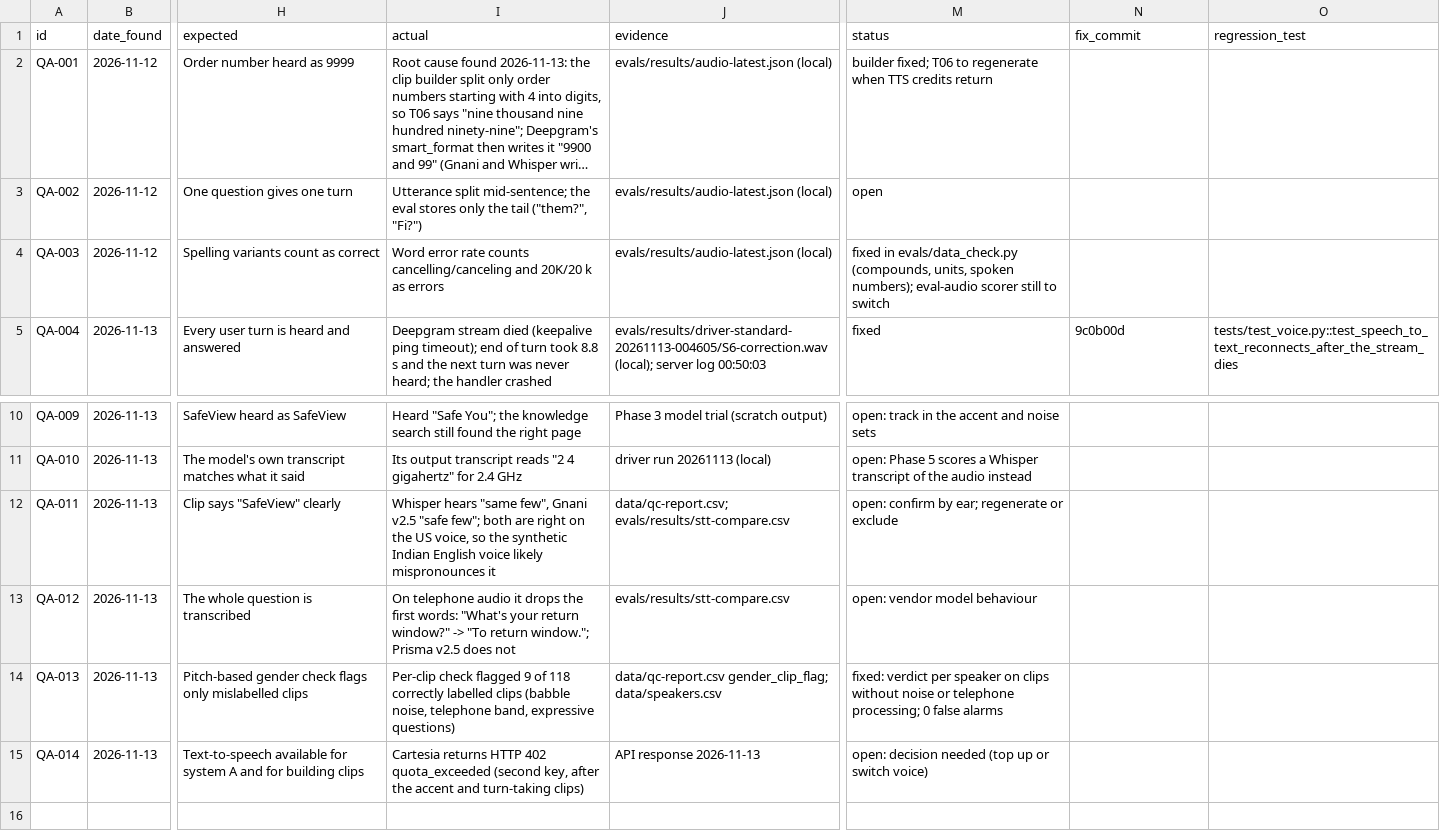
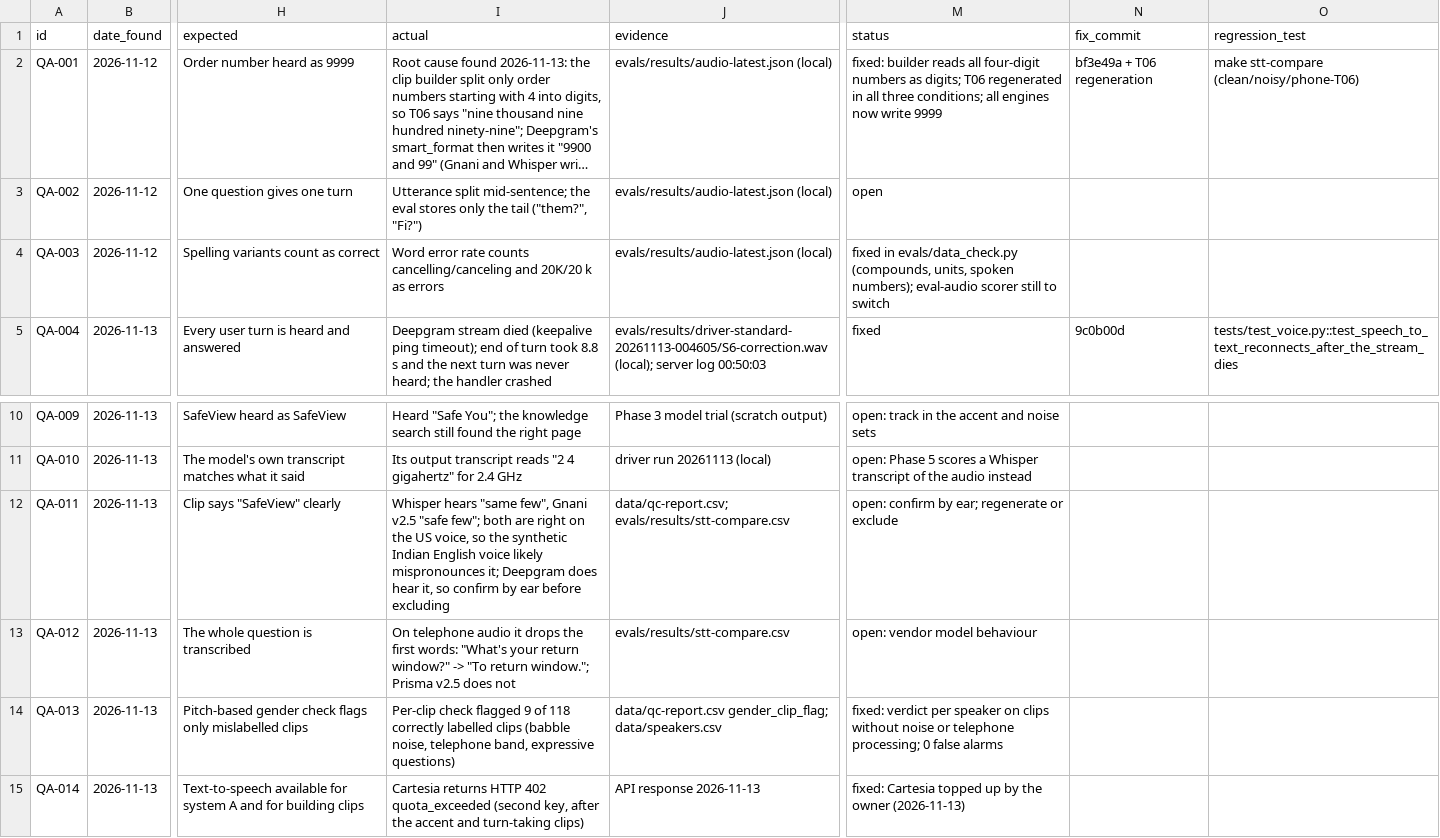
Before and after one commit to Deepanshu-Mehta/voltline-voice-agent, a CSV file: qa/issue-log.csv, drawn as a sheet; only a part is shown, gaps mark what is left out; long unchanged cells end in …; the diff names each change by its address in the sheet, - before the commit and + after, or states it on an @@ line.

Commit message:
Dataset datasheet; keep recorded-voice details out of public files; T06 fixed
- qa/datasheet.md: contents, how each part was made, quality checks and how
  the checks were validated, known gaps, privacy and licences
- data_check: the owner's recordings appear in public files by id only; full
  details go to git-ignored data/private/manifest-private.csv
- T06 regenerated with digits; all engines now write 9999 (QA-001 fixed)

```diff
--- a/qa/issue-log.csv
+++ b/qa/issue-log.csv
-M2 (status): builder fixed; T06 to regenerate when TTS credits return
+M2 (status): fixed: builder reads all four-digit numbers as digits; T06 regenerated in all three conditions; all engines now write 9999
-N2 (fix_commit): (empty)
+N2 (fix_commit): bf3e49a + T06 regeneration
-O2 (regression_test): (empty)
+O2 (regression_test): make stt-compare (clean/noisy/phone-T06)
-I12 (actual): …likely mispronounces it
+I12 (actual): …likely mispronounces it; Deepgram does hear it, so confirm by ear before excluding
-M15 (status): open: decision needed (top up or switch voice)
+M15 (status): fixed: Cartesia topped up by the owner (2026-11-13)
```
Also changed, not shown: data/qc-report.csv, evals/results/stt-compare-summary.csv, 3 other files.
